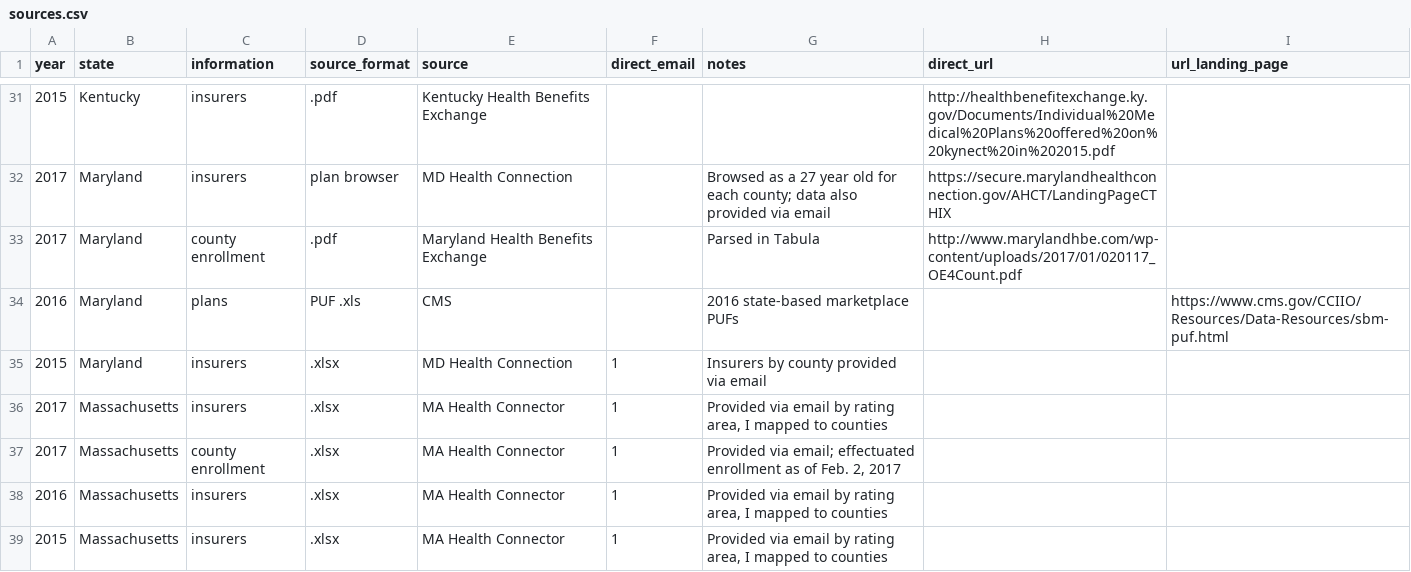
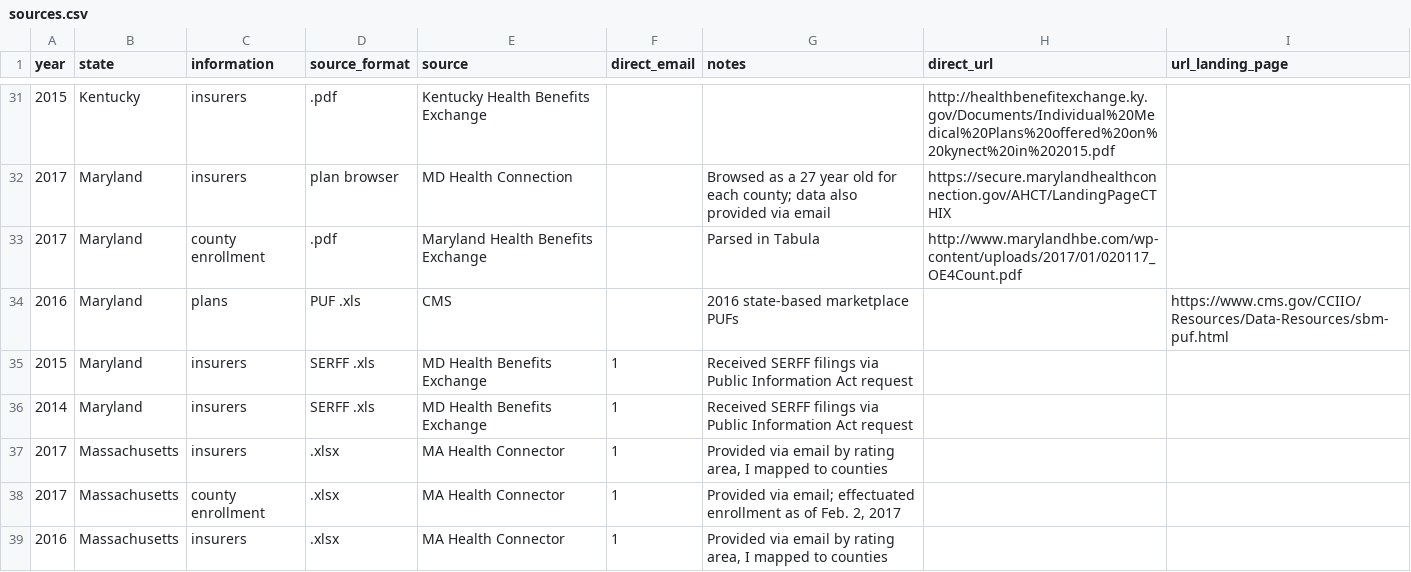
Before and after one commit to BloombergGraphics/2017-health-insurer-exits-data, a CSV file: sources.csv, drawn as a sheet; only a part is shown, gaps mark what is left out; the shorter side is filled out with more unchanged rows.

Commit message:
add MD 2014, update 2015, from newly received SERFF filings

```diff
--- a/sources.csv
+++ b/sources.csv
@@ -34,3 +34,4 @@ year,state,information,source_format,source,direct_email,notes,direct_url,url_la
 2016,Maryland,plans,PUF .xls,CMS,,2016 state-based marketplace PUFs,,https://www.cms.gov/CCIIO/Resources/Data-Resources/sbm-puf.html
-2015,Maryland,insurers,.xlsx,MD Health Connection,1,Insurers by county provided via email,,
+2015,Maryland,insurers,SERFF .xls,MD Health Benefits Exchange,1,Received SERFF filings via Public Information Act request,,
+2014,Maryland,insurers,SERFF .xls,MD Health Benefits Exchange,1,Received SERFF filings via Public Information Act request,,
 2017,Massachusetts,insurers,.xlsx,MA Health Connector,1,"Provided via email by rating area, I mapped to counties",,
```
Also changed, not shown: 9 other files.
